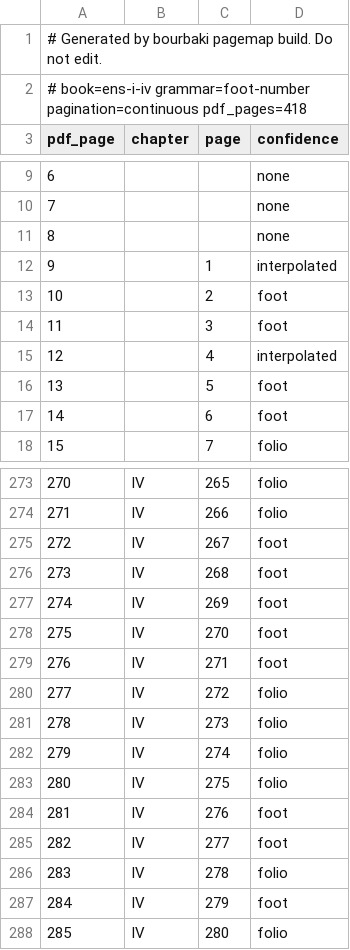
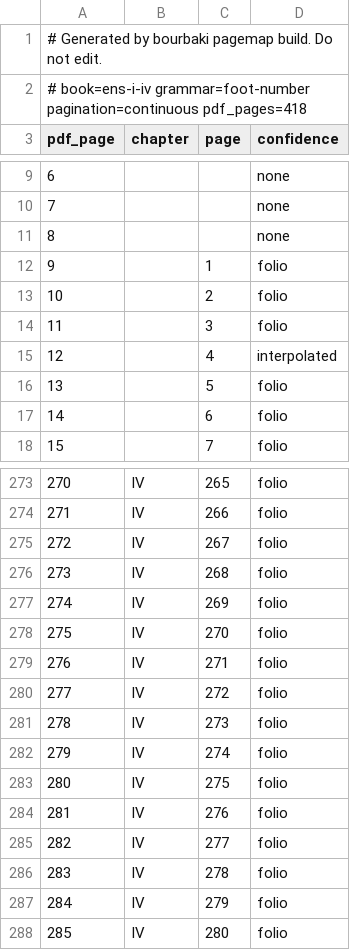
Before and after one commit to tamnd/bourbaki, a TSV file: manifests/page-map/ens-i-iv.tsv, drawn as a sheet; only a part is shown, gaps mark what is left out; the diff covers the shown part only.

```diff
--- a/manifests/page-map/ens-i-iv.tsv
+++ b/manifests/page-map/ens-i-iv.tsv
@@ -11,8 +11,8 @@ pdf_page	chapter	page	confidence
 8			none
-9		1	interpolated
-10		2	foot
-11		3	foot
+9		1	folio
+10		2	folio
+11		3	folio
 12		4	interpolated
-13		5	foot
-14		6	foot
+13		5	folio
+14		6	folio
 15		7	folio
@@ -274,7 +274,7 @@ pdf_page	chapter	page	confidence
 271	IV	266	folio
-272	IV	267	foot
-273	IV	268	foot
-274	IV	269	foot
-275	IV	270	foot
-276	IV	271	foot
+272	IV	267	folio
+273	IV	268	folio
+274	IV	269	folio
+275	IV	270	folio
+276	IV	271	folio
 277	IV	272	folio
@@ -283,6 +283,6 @@ pdf_page	chapter	page	confidence
 280	IV	275	folio
-281	IV	276	foot
-282	IV	277	foot
+281	IV	276	folio
+282	IV	277	folio
 283	IV	278	folio
-284	IV	279	foot
+284	IV	279	folio
 285	IV	280	folio
```
Also changed, not shown: 11 edited cells elsewhere in this file, manifests/page-map/alg-i-iii.tsv, manifests/page-map/fvr-i-vii.tsv, 9 other files.
